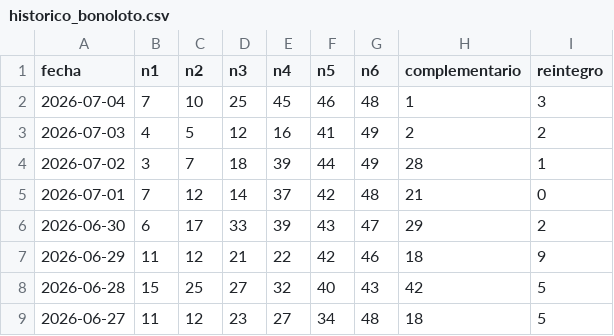
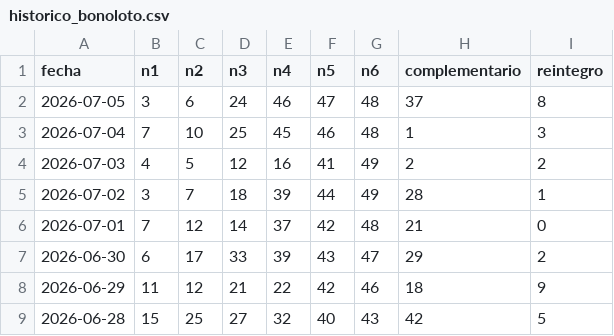
Before and after one commit to HCTop/LoteriaProbabilidad, a CSV file: app/src/main/res/raw/historico_bonoloto.csv, drawn as a sheet; only a part is shown; the shorter side is filled out with more unchanged rows.

```diff
--- a/app/src/main/res/raw/historico_bonoloto.csv
+++ b/app/src/main/res/raw/historico_bonoloto.csv
@@ -1,2 +1,3 @@
 fecha,n1,n2,n3,n4,n5,n6,complementario,reintegro
+2026-07-05,3,6,24,46,47,48,37,8
 2026-07-04,7,10,25,45,46,48,1,3
```
Also changed, not shown: app/src/main/res/raw/historico_gordo_primitiva.csv.
